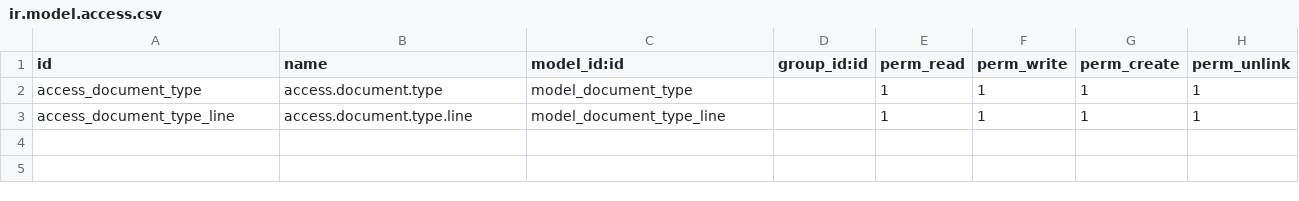
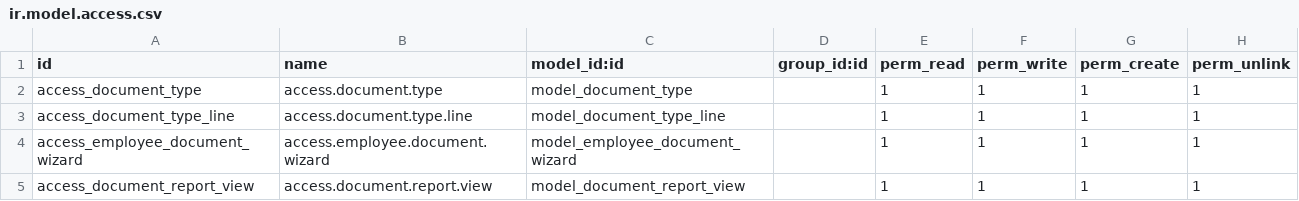
Before and after one commit to egymentors95/lasheen19, a CSV file: employee_document/security/ir.model.access.csv, drawn as a sheet.

```diff
--- a/employee_document/security/ir.model.access.csv
+++ b/employee_document/security/ir.model.access.csv
@@ -3 +3,3 @@ access_document_type,access.document.type,model_document_type,,1,1,1,1
 access_document_type_line,access.document.type.line,model_document_type_line,,1,1,1,1
+access_employee_document_wizard,access.employee.document.wizard,model_employee_document_wizard,,1,1,1,1
+access_document_report_view,access.document.report.view,model_document_report_view,,1,1,1,1
```
Also changed, not shown: social_insurance/security/ir.model.access.csv, 18 other files.
